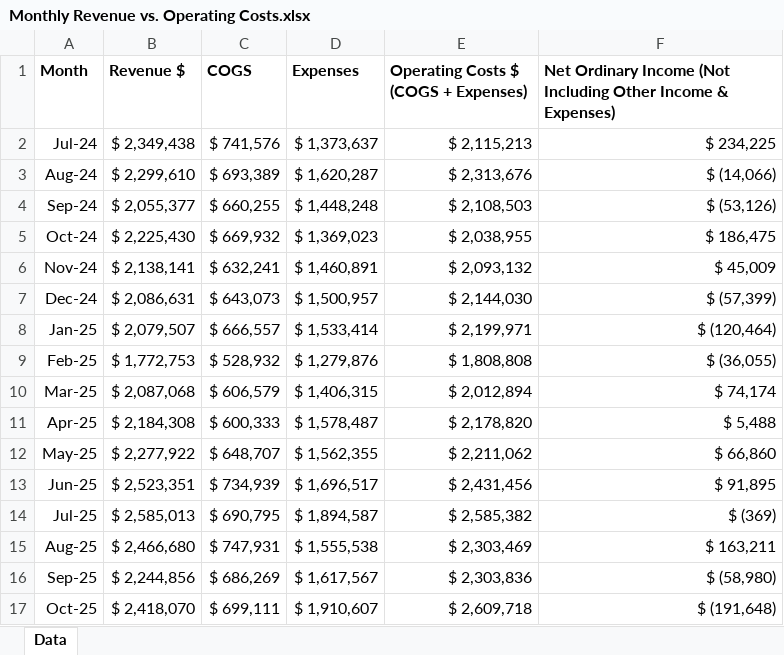
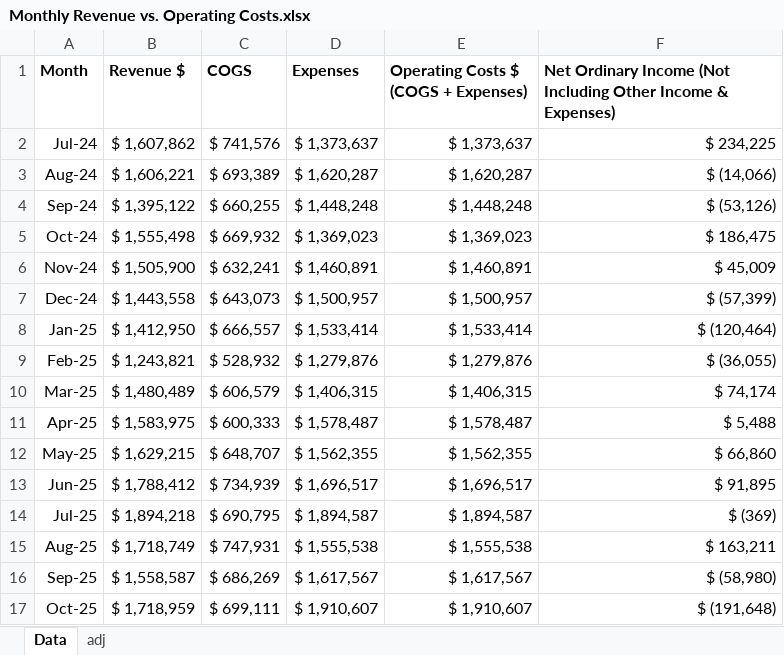
Before and after one commit to oliviaarkema/CD_StrategicPlanning, an Excel workbook: data/Monthly Revenue vs. Operating Costs.xlsx, sheet Data, drawn as a sheet; only a part is shown; values as stored, in another font and other column widths than the file's, no borders; the diff covers the shown part only; the diff names each change by its address in the sheet, - before the commit and + after, or states it on an @@ line.

```diff
--- a/data/Monthly Revenue vs. Operating Costs.xlsx (sheet Data)
+++ b/data/Monthly Revenue vs. Operating Costs.xlsx (sheet Data)
+sheet tab: adj
-B2 (Revenue $): $ 2,349,438
+B2 (Revenue $): $ 1,607,862
-E2: $ 2,115,213
+E2: $ 1,373,637
-B3 (Revenue $): $ 2,299,610
+B3 (Revenue $): $ 1,606,221
-E3: $ 2,313,676
+E3: $ 1,620,287
-B4 (Revenue $): $ 2,055,377
+B4 (Revenue $): $ 1,395,122
-E4: $ 2,108,503
+E4: $ 1,448,248
-B5 (Revenue $): $ 2,225,430
+B5 (Revenue $): $ 1,555,498
-E5: $ 2,038,955
+E5: $ 1,369,023
-B6 (Revenue $): $ 2,138,141
+B6 (Revenue $): $ 1,505,900
-E6: $ 2,093,132
+E6: $ 1,460,891
-B7 (Revenue $): $ 2,086,631
+B7 (Revenue $): $ 1,443,558
-E7: $ 2,144,030
+E7: $ 1,500,957
-B8 (Revenue $): $ 2,079,507
+B8 (Revenue $): $ 1,412,950
-E8: $ 2,199,971
+E8: $ 1,533,414
-B9 (Revenue $): $ 1,772,753
+B9 (Revenue $): $ 1,243,821
-E9: $ 1,808,808
+E9: $ 1,279,876
-B10 (Revenue $): $ 2,087,068
+B10 (Revenue $): $ 1,480,489
-E10: $ 2,012,894
+E10: $ 1,406,315
-B11 (Revenue $): $ 2,184,308
+B11 (Revenue $): $ 1,583,975
-E11: $ 2,178,820
+E11: $ 1,578,487
-B12 (Revenue $): $ 2,277,922
+B12 (Revenue $): $ 1,629,215
-E12: $ 2,211,062
+E12: $ 1,562,355
-B13 (Revenue $): $ 2,523,351
+B13 (Revenue $): $ 1,788,412
-E13: $ 2,431,456
+E13: $ 1,696,517
-B14 (Revenue $): $ 2,585,013
+B14 (Revenue $): $ 1,894,218
-E14: $ 2,585,382
+E14: $ 1,894,587
-B15 (Revenue $): $ 2,466,680
+B15 (Revenue $): $ 1,718,749
-E15: $ 2,303,469
+E15: $ 1,555,538
-B16 (Revenue $): $ 2,244,856
+B16 (Revenue $): $ 1,558,587
-E16: $ 2,303,836
+E16: $ 1,617,567
-B17 (Revenue $): $ 2,418,070
+B17 (Revenue $): $ 1,718,959
-E17: $ 2,609,718
+E17: $ 1,910,607
```
Also changed, not shown: 4 edited cells elsewhere in this sheet, 2 other files.
